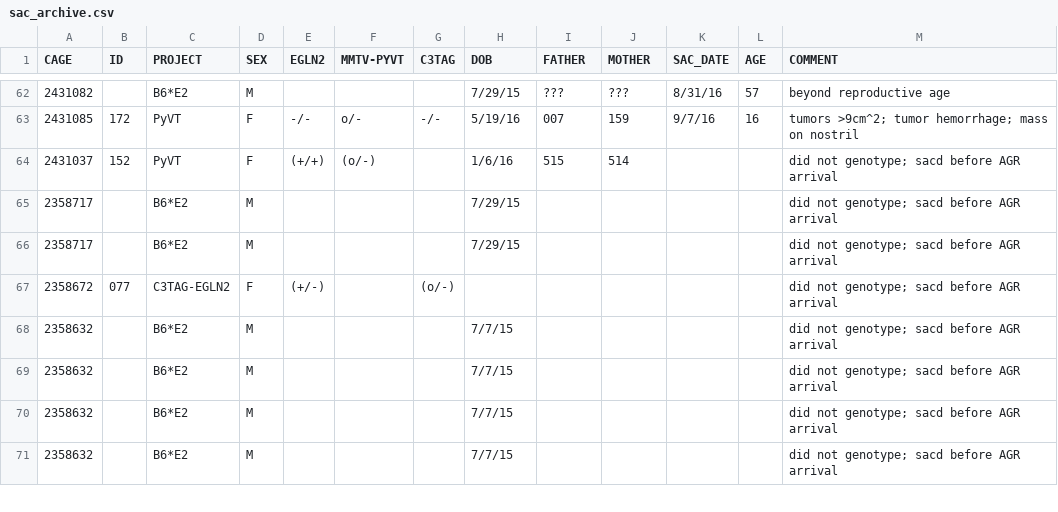
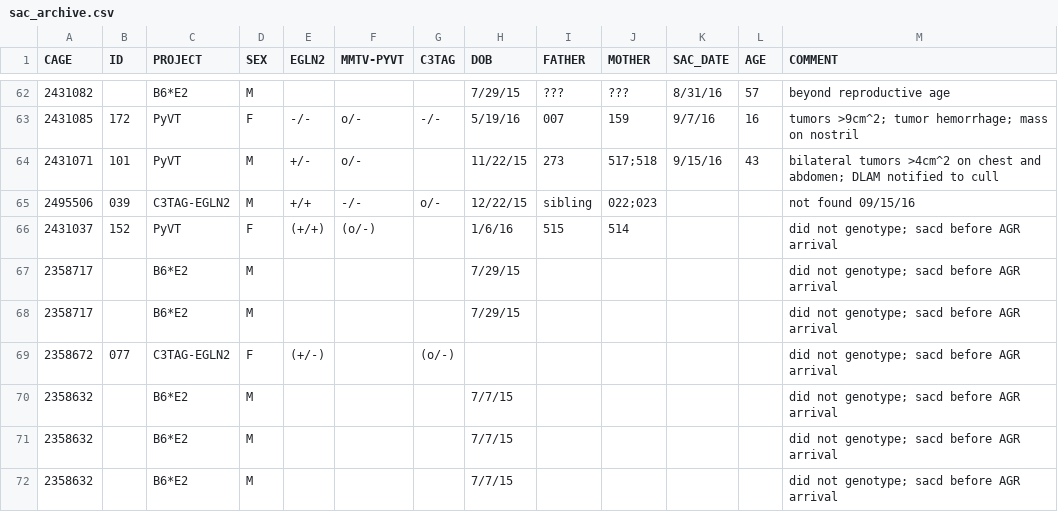
Before and after one commit to qzhanglab/animal_tracking, a CSV file: sac_archive.csv, drawn as a sheet; only a part is shown, gaps mark what is left out; the shorter side is filled out with more unchanged rows.

Commit message:
update CC; sac 101; sep B6*E2 to pair, newly donated B6 mice; 039 not found

```diff
--- a/sac_archive.csv
+++ b/sac_archive.csv
@@ -63,2 +63,4 @@ CAGE,ID,PROJECT,SEX,EGLN2,MMTV-PYVT,C3TAG,DOB,FATHER,MOTHER,SAC_DATE,AGE,COMMENT
 2431085,172,PyVT,F,-/-,o/-,-/-,5/19/16,007,159,9/7/16,16,tumors >9cm^2; tumor hemorrhage; mass on nostril,,,,,,,,,,,,,
+2431071,101,PyVT,M,+/-,o/-,,11/22/15,273,517;518,9/15/16,43,bilateral tumors >4cm^2 on chest and abdomen; DLAM notified to cull,,,,,,,,,,,,,
+2495506,039,C3TAG-EGLN2,M,+/+,-/-,o/-,12/22/15,sibling,022;023,,,not found 09/15/16,,,,,,,,,,,,,
 2431037,152,PyVT,F,(+/+),(o/-),,1/6/16,515,514,,,did not genotype; sacd before AGR arrival,,,,,,,,,,,,,
```
Also changed, not shown: master_animal_list.csv.
